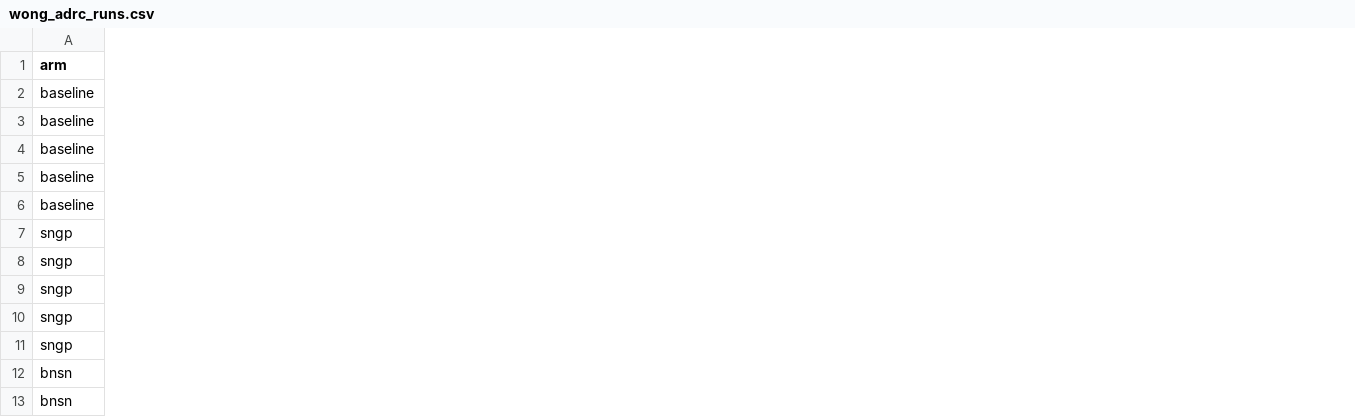
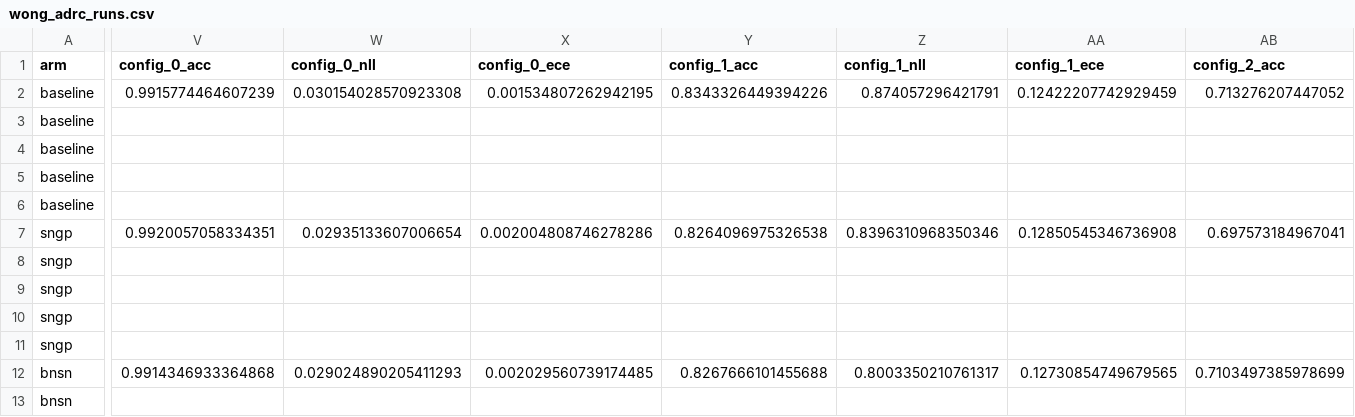
Before and after one commit to nirschl-lab/sngp_core, a CSV file: figures/wong_adrc/wong_adrc_runs.csv, drawn as a sheet; only a part is shown, gaps mark what is left out; the diff covers the shown part only; the diff names each change by its address in the sheet, - before the commit and + after, or states it on an @@ line.

Commit message:
docs(adrc): Wong artifact-axis results for the seed-12345 checkpoints
- scripts/metrics/wong_adrc_report.py: when <run>/wong_artifact exists, add accuracy / NLL / ECE per
  config count and procedural severity (0 = real_baseline), for seed 12345 only.
- docs/results/WONG_ADRC_RESULTS.md: "Artifact robustness" section, six single-seed tables.
- figures/wong_adrc/wong_adrc_runs.csv: the artifact columns.
- docs/MASTER_INFER_RESULTS_PATH.md: wong_artifact output dirs and the Wong overrides of the
  Acevedo-shaped artifact_image_classifier config needed to reproduce them.

```diff
--- a/figures/wong_adrc/wong_adrc_runs.csv
+++ b/figures/wong_adrc/wong_adrc_runs.csv
+column V (config_0_acc), rows 2-12: 0.9915774464607239 |  |  |  |  | 0.9920057058334351 |  |  |  |  | 0.9914346933364868
+column W (config_0_nll), rows 2-12: 0.030154028570923308 |  |  |  |  | 0.02935133607006654 |  |  |  |  | 0.029024890205411293
+column X (config_0_ece), rows 2-12: 0.001534807262942195 |  |  |  |  | 0.002004808746278286 |  |  |  |  | 0.002029560739174485
+column Y (config_1_acc), rows 2-12: 0.8343326449394226 |  |  |  |  | 0.8264096975326538 |  |  |  |  | 0.8267666101455688
+column Z (config_1_nll), rows 2-12: 0.874057296421791 |  |  |  |  | 0.8396310968350346 |  |  |  |  | 0.8003350210761317
+column AA (config_1_ece), rows 2-12: 0.12422207742929459 |  |  |  |  | 0.12850545346736908 |  |  |  |  | 0.12730854749679565
+column AB (config_2_acc), rows 2-12: 0.713276207447052 |  |  |  |  | 0.697573184967041 |  |  |  |  | 0.7103497385978699
```
Also changed, not shown: 29 added columns elsewhere in this file, 3 other files.
